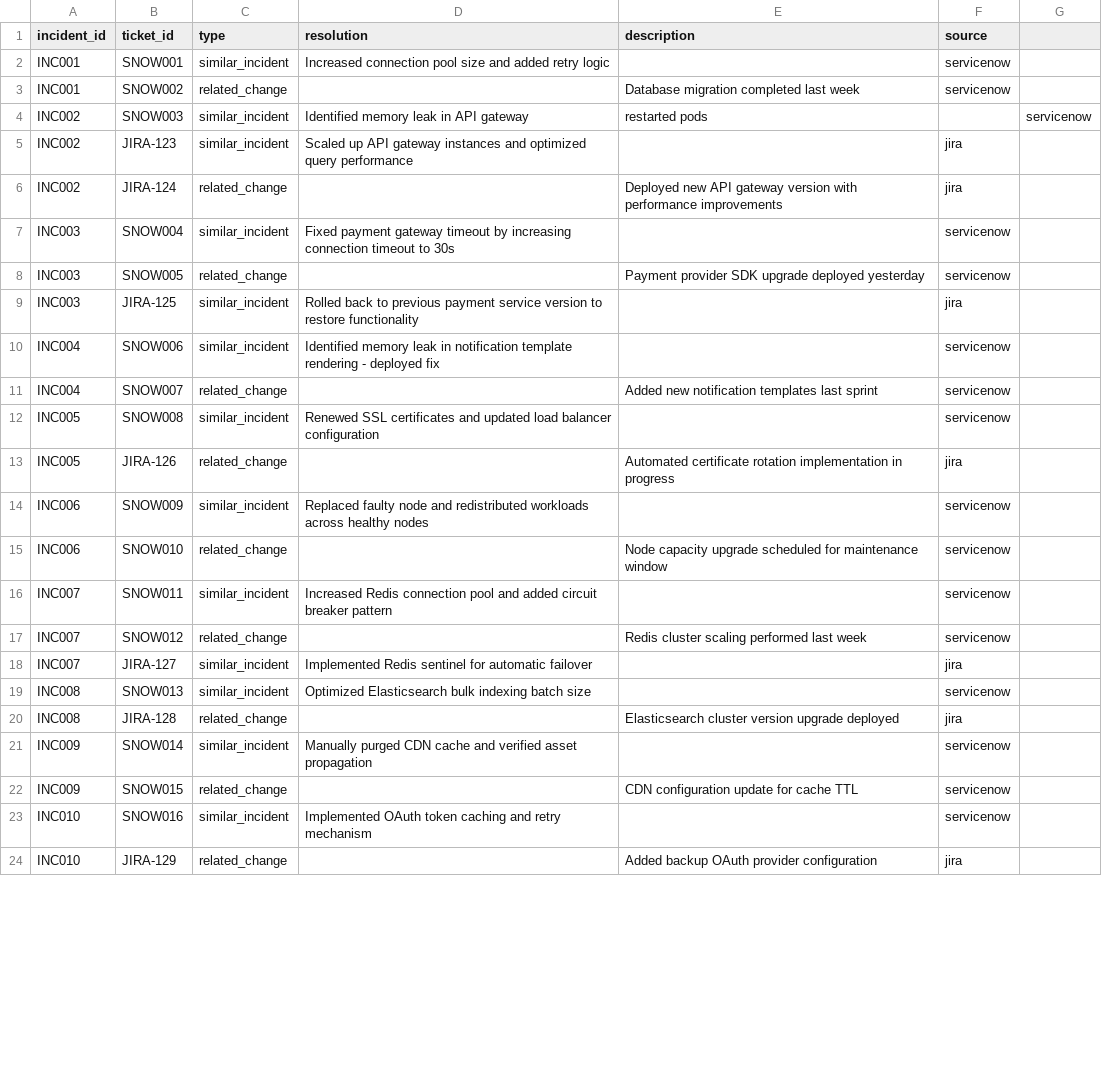
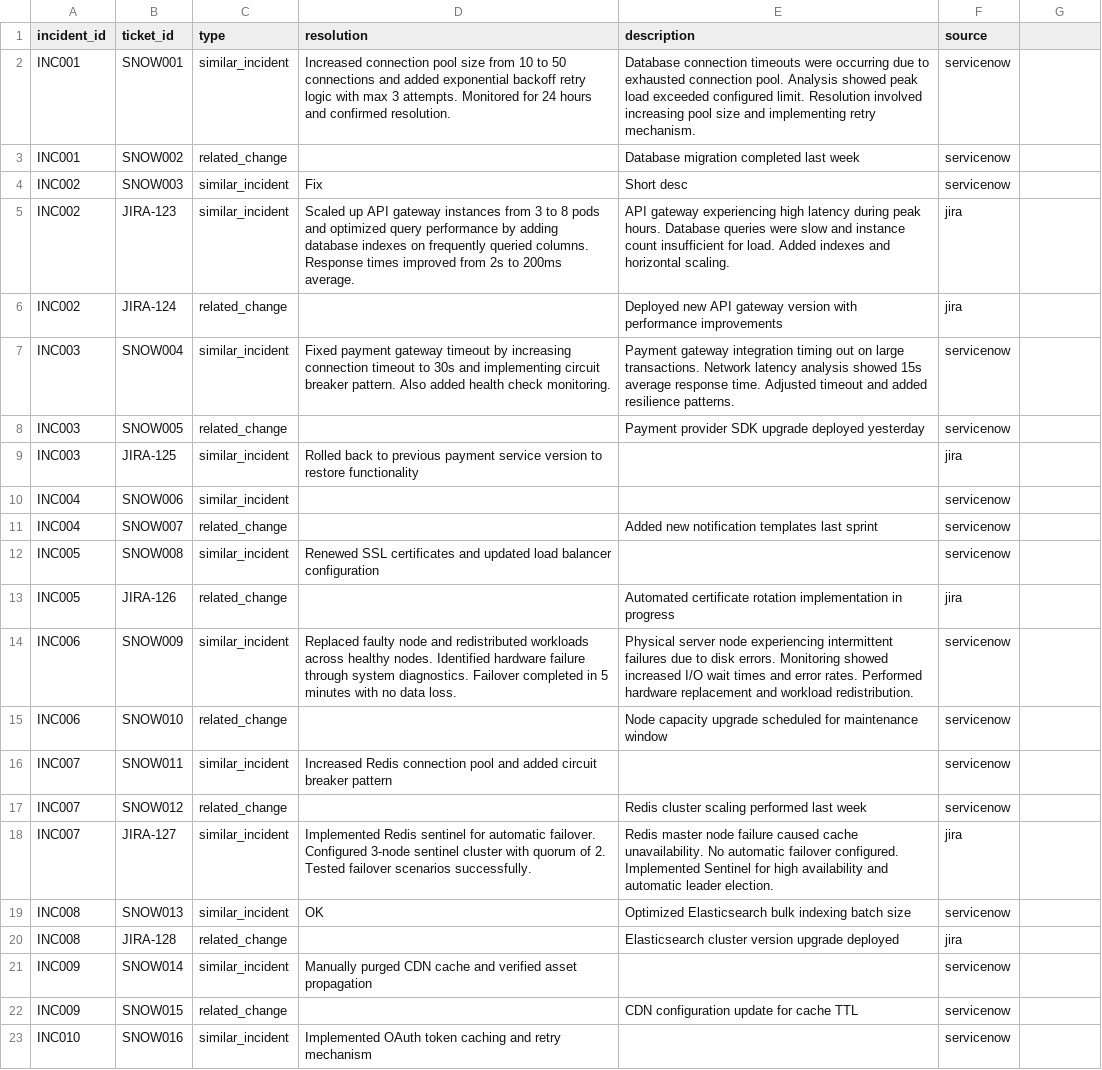
Before and after one commit to jmgress/SmartRecover, a CSV file: backend/data/csv/servicenow_tickets.csv, drawn as a sheet; only a part is shown; the shorter side is filled out with more unchanged rows; the diff covers the shown part only.

```diff
--- a/backend/data/csv/servicenow_tickets.csv
+++ b/backend/data/csv/servicenow_tickets.csv
@@ -1,11 +1,11 @@
 incident_id,ticket_id,type,resolution,description,source
-INC001,SNOW001,similar_incident,Increased connection pool size and added retry logic,,servicenow
+INC001,SNOW001,similar_incident,Increased connection pool size from 10 to 50 connections and added exponential backoff retry logic with max 3 attempts. Monitored for 24 hours and confirmed resolution.,Database connection timeouts were occurring due to exhausted connection pool. Analysis showed peak load exceeded configured limit. Resolution involved increasing pool size and implementing retry mechanism.,servicenow
 INC001,SNOW002,related_change,,Database migration completed last week,servicenow
-INC002,SNOW003,similar_incident,Identified memory leak in API gateway, restarted pods,,servicenow
-INC002,JIRA-123,similar_incident,Scaled up API gateway instances and optimized query performance,,jira
+INC002,SNOW003,similar_incident,Fix,Short desc,servicenow
+INC002,JIRA-123,similar_incident,Scaled up API gateway instances from 3 to 8 pods and optimized query performance by adding database indexes on frequently queried columns. Response times improved from 2s to 200ms average.,API gateway experiencing high latency during peak hours. Database queries were slow and instance count insufficient for load. Added indexes and horizontal scaling.,jira
 INC002,JIRA-124,related_change,,Deployed new API gateway version with performance improvements,jira
-INC003,SNOW004,similar_incident,Fixed payment gateway timeout by increasing connection timeout to 30s,,servicenow
+INC003,SNOW004,similar_incident,Fixed payment gateway timeout by increasing connection timeout to 30s and implementing circuit breaker pattern. Also added health check monitoring.,Payment gateway integration timing out on large transactions. Network latency analysis showed 15s average response time. Adjusted timeout and added resilience patterns.,servicenow
 INC003,SNOW005,related_change,,Payment provider SDK upgrade deployed yesterday,servicenow
 INC003,JIRA-125,similar_incident,Rolled back to previous payment service version to restore functionality,,jira
-INC004,SNOW006,similar_incident,Identified memory leak in notification template rendering - deployed fix,,servicenow
+INC004,SNOW006,similar_incident,,,servicenow
 INC004,SNOW007,related_change,,Added new notification templates last sprint,servicenow
@@ -13,3 +13,3 @@ INC005,SNOW008,similar_incident,Renewed SSL certificates and updated load balanc
 INC005,JIRA-126,related_change,,Automated certificate rotation implementation in progress,jira
-INC006,SNOW009,similar_incident,Replaced faulty node and redistributed workloads across healthy nodes,,servicenow
+INC006,SNOW009,similar_incident,Replaced faulty node and redistributed workloads across healthy nodes. Identified hardware failure through system diagnostics. Failover completed in 5 minutes with no data loss.,Physical server node experiencing intermittent failures due to disk errors. Monitoring showed increased I/O wait times and error rates. Performed hardware replacement and workload redistribution.,servicenow
 INC006,SNOW010,related_change,,Node capacity upgrade scheduled for maintenance window,servicenow
@@ -17,4 +17,4 @@ INC007,SNOW011,similar_incident,Increased Redis connection pool and added circui
 INC007,SNOW012,related_change,,Redis cluster scaling performed last week,servicenow
-INC007,JIRA-127,similar_incident,Implemented Redis sentinel for automatic failover,,jira
-INC008,SNOW013,similar_incident,Optimized Elasticsearch bulk indexing batch size,,servicenow
+INC007,JIRA-127,similar_incident,Implemented Redis sentinel for automatic failover. Configured 3-node sentinel cluster with quorum of 2. Tested failover scenarios successfully.,Redis master node failure caused cache unavailability. No automatic failover configured. Implemented Sentinel for high availability and automatic leader election.,jira
+INC008,SNOW013,similar_incident,OK,Optimized Elasticsearch bulk indexing batch size,servicenow
 INC008,JIRA-128,related_change,,Elasticsearch cluster version upgrade deployed,jira
```
Also changed, not shown: 5 edited cells elsewhere in this file, backend/data/csv/incidents.csv, 11 other files.
